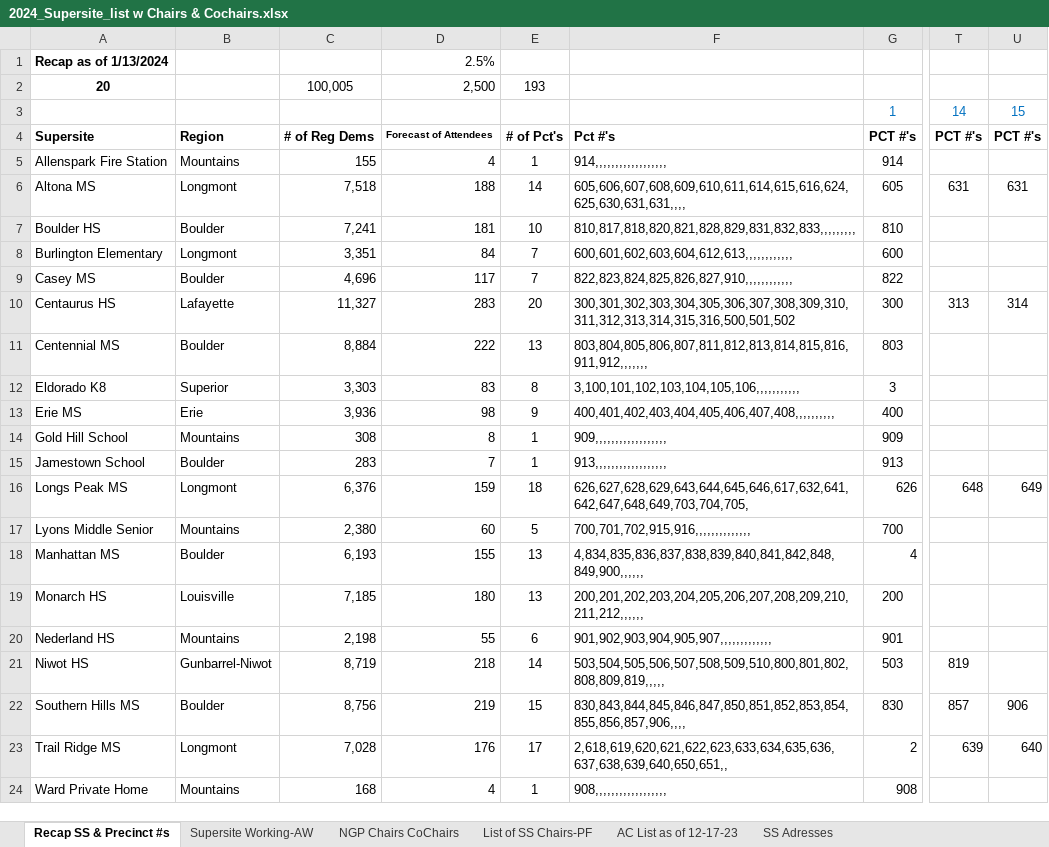
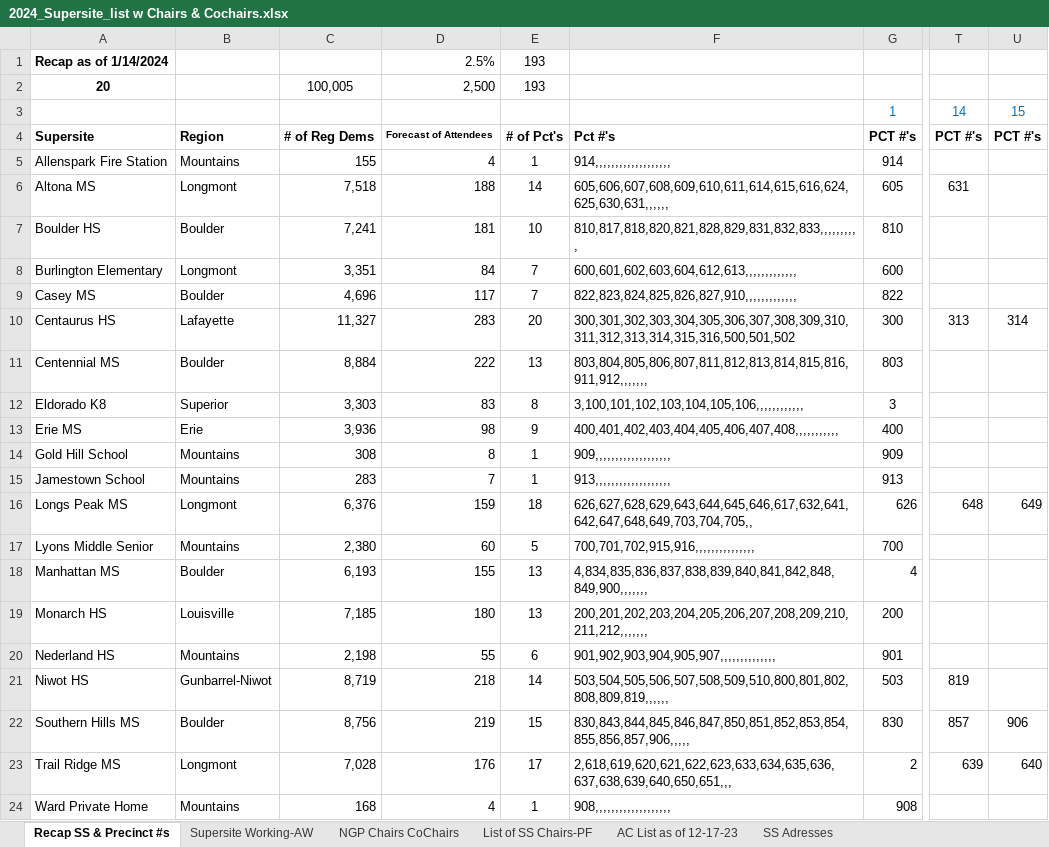
Before and after one commit to bnorikane/supersiteDB, an Excel workbook: data/2024_Supersite_list w Chairs & Cochairs.xlsx, sheet Recap SS & Precinct #s, drawn as a sheet; only a part is shown, gaps mark what is left out; values as stored, in another font and other column widths than the file's, no borders; conditional formats not drawn; the diff names each change by its address in the sheet, - before the commit and + after, or states it on an @@ line.

```diff
--- a/data/2024_Supersite_list w Chairs & Cochairs.xlsx (sheet Recap SS & Precinct #s)
+++ b/data/2024_Supersite_list w Chairs & Cochairs.xlsx (sheet Recap SS & Precinct #s)
-A1: Recap as of 1/13/2024
+A1: Recap as of 1/14/2024
-E1: (empty)
+E1: 193
-F5: 914,,,,,,,,,,,,,,,,,,
+F5: 914,,,,,,,,,,,,,,,,,,,
-F6: 605,606,607,608,609,610,611,614,615,616,624,625,630,631,631,,,,
+F6: 605,606,607,608,609,610,611,614,615,616,624,625,630,631,,,,,,
-U6: 631
+U6: (empty)
-F7: 810,817,818,820,821,828,829,831,832,833,,,,,,,,,
+F7: 810,817,818,820,821,828,829,831,832,833,,,,,,,,,,
-F8: 600,601,602,603,604,612,613,,,,,,,,,,,,
+F8: 600,601,602,603,604,612,613,,,,,,,,,,,,,
-F9: 822,823,824,825,826,827,910,,,,,,,,,,,,
+F9: 822,823,824,825,826,827,910,,,,,,,,,,,,,
-F12: 3,100,101,102,103,104,105,106,,,,,,,,,,,
+F12: 3,100,101,102,103,104,105,106,,,,,,,,,,,,
-F13: 400,401,402,403,404,405,406,407,408,,,,,,,,,,
+F13: 400,401,402,403,404,405,406,407,408,,,,,,,,,,,
-F14: 909,,,,,,,,,,,,,,,,,,
+F14: 909,,,,,,,,,,,,,,,,,,,
-B15: Boulder
+B15: Mountains
-F15: 913,,,,,,,,,,,,,,,,,,
+F15: 913,,,,,,,,,,,,,,,,,,,
-F16: 626,627,628,629,643,644,645,646,617,632,641,642,647,648,649,703,704,705,
+F16: 626,627,628,629,643,644,645,646,617,632,641,642,647,648,649,703,704,705,,
-F17: 700,701,702,915,916,,,,,,,,,,,,,,
+F17: 700,701,702,915,916,,,,,,,,,,,,,,,
-F18: 4,834,835,836,837,838,839,840,841,842,848,849,900,,,,,,
+F18: 4,834,835,836,837,838,839,840,841,842,848,849,900,,,,,,,
-F19: 200,201,202,203,204,205,206,207,208,209,210,211,212,,,,,,
+F19: 200,201,202,203,204,205,206,207,208,209,210,211,212,,,,,,,
-F20: 901,902,903,904,905,907,,,,,,,,,,,,,
+F20: 901,902,903,904,905,907,,,,,,,,,,,,,,
-F21: 503,504,505,506,507,508,509,510,800,801,802,808,809,819,,,,,
+F21: 503,504,505,506,507,508,509,510,800,801,802,808,809,819,,,,,,
-F22: 830,843,844,845,846,847,850,851,852,853,854,855,856,857,906,,,,
+F22: 830,843,844,845,846,847,850,851,852,853,854,855,856,857,906,,,,,
-F23: 2,618,619,620,621,622,623,633,634,635,636,637,638,639,640,650,651,,
+F23: 2,618,619,620,621,622,623,633,634,635,636,637,638,639,640,650,651,,,
-F24: 908,,,,,,,,,,,,,,,,,,
+F24: 908,,,,,,,,,,,,,,,,,,,
```
Also changed, not shown: sheet Supersite Working-AW, formulas that keep their value, hidden cells, 10 other files.
